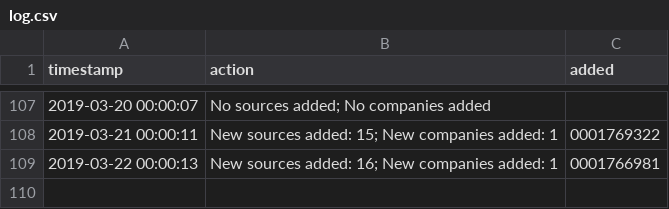
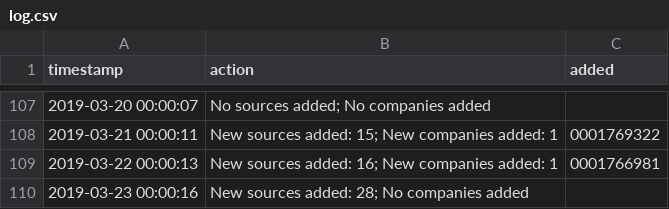
Before and after one commit to t-morrison/t-morrison.github.io, a CSV file: abs-ee/data/log.csv, drawn as a sheet; only a part is shown, gaps mark what is left out; the diff names each change by its address in the sheet, - before the commit and + after, or states it on an @@ line.

Commit message:
updating companies and log

```diff
--- a/abs-ee/data/log.csv
+++ b/abs-ee/data/log.csv
+row 110: 2019-03-23 00:00:16 | New sources added: 28; No companies added
```
Also changed, not shown: 1 other file.
